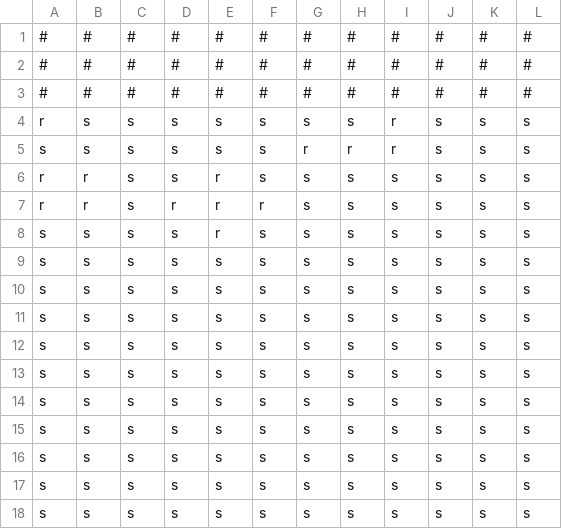
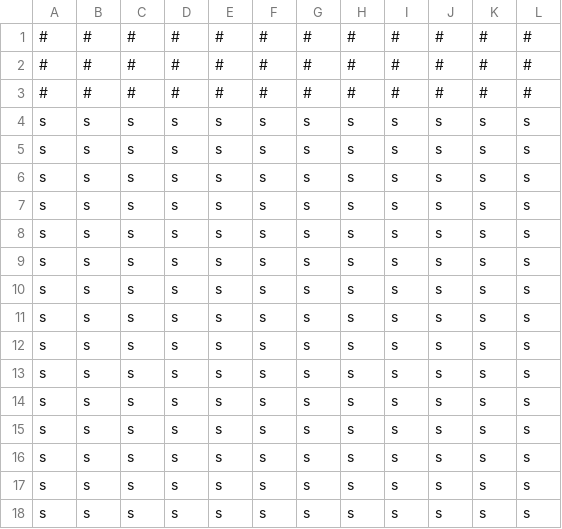
Before and after one commit to higa-shunnosuke/2026GameJam, a CSV file: TeamA/Resource/MapData/Map.csv, drawn as a sheet; only a part is shown; the diff names each change by its address in the sheet, - before the commit and + after, or states it on an @@ line.

Commit message:
マップのcsvを変更

```diff
--- a/TeamA/Resource/MapData/Map.csv
+++ b/TeamA/Resource/MapData/Map.csv
-A4: r
+A4: s
-I4:I5: r
+I4:I5: s
-G5: r
+G5: s
-H5: r
+H5: s
-A6:A7: r
+A6:A7: s
-B6:B7: r
+B6:B7: s
-E6:E8: r
+E6:E8: s
-D7: r
+D7: s
-F7: r
+F7: s
```
